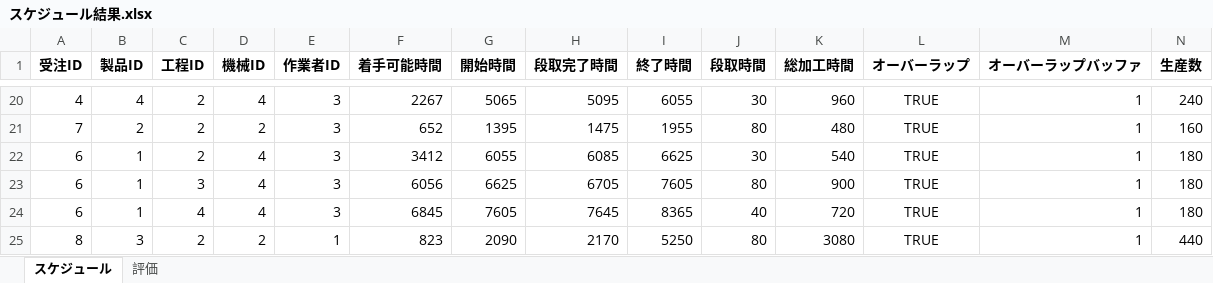
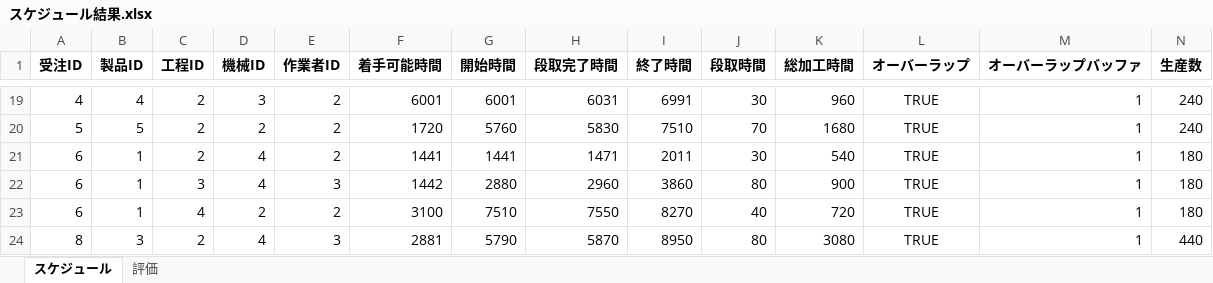
Before and after one commit to papico8521-blip/scheduler_demo, an Excel workbook: スケジュール結果.xlsx, sheet スケジュール, drawn as a sheet; only a part is shown, gaps mark what is left out; values as stored, in another font and other column widths than the file's, no borders; removed rows and columns are numbered as before the commit, all else as after; rows hold the shown columns only; the diff covers the shown part only; the diff names each change by its address in the sheet, - before the commit and + after, or states it on an @@ line.

```diff
--- a/スケジュール結果.xlsx (sheet スケジュール)
+++ b/スケジュール結果.xlsx (sheet スケジュール)
-D19 (機械ID): 4
+D19 (機械ID): 3
-E19 (作業者ID): 3
+E19 (作業者ID): 2
-F19 (着手可能時間): 2267
+F19 (着手可能時間): 6001
-G19 (開始時間): 5065
+G19 (開始時間): 6001
-H19 (段取完了時間): 5095
+H19 (段取完了時間): 6031
-I19 (終了時間): 6055
+I19 (終了時間): 6991
-row 21: 7 | 2 | 2 | 2 | 3 | 652 | 1395 | 1475 | 1955 | 80 | 480 | TRUE | 1 | 160
+row 20: 5 | 5 | 2 | 2 | 2 | 1720 | 5760 | 5830 | 7510 | 70 | 1680 | TRUE | 1 | 240
-E21 (作業者ID): 3
+E21 (作業者ID): 2
-F21 (着手可能時間): 3412
+F21 (着手可能時間): 1441
-G21 (開始時間): 6055
+G21 (開始時間): 1441
-H21 (段取完了時間): 6085
+H21 (段取完了時間): 1471
-I21 (終了時間): 6625
+I21 (終了時間): 2011
-F22 (着手可能時間): 6056
+F22 (着手可能時間): 1442
-G22 (開始時間): 6625
+G22 (開始時間): 2880
-H22 (段取完了時間): 6705
+H22 (段取完了時間): 2960
-I22 (終了時間): 7605
+I22 (終了時間): 3860
-D23 (機械ID): 4
+D23 (機械ID): 2
-E23 (作業者ID): 3
+E23 (作業者ID): 2
-F23 (着手可能時間): 6845
+F23 (着手可能時間): 3100
-G23 (開始時間): 7605
+G23 (開始時間): 7510
-H23 (段取完了時間): 7645
+H23 (段取完了時間): 7550
-I23 (終了時間): 8365
+I23 (終了時間): 8270
-D24 (機械ID): 2
+D24 (機械ID): 4
-E24 (作業者ID): 1
+E24 (作業者ID): 3
-F24 (着手可能時間): 823
+F24 (着手可能時間): 2881
-G24 (開始時間): 2090
+G24 (開始時間): 5790
-H24 (段取完了時間): 2170
+H24 (段取完了時間): 5870
-I24 (終了時間): 5250
+I24 (終了時間): 8950
```
Also changed, not shown: 8 added rows, 11 removed rows and 64 edited cells elsewhere in this sheet, sheet 評価, 受注一覧.xlsx, 工場情報.xlsx, 6 other files.
